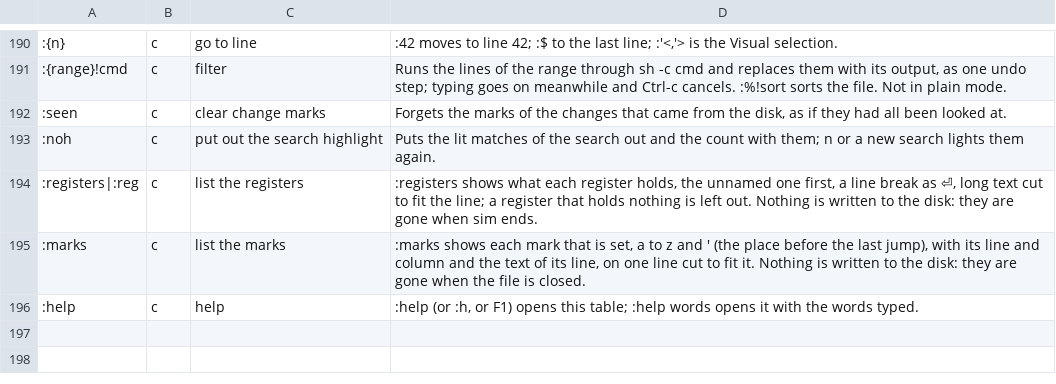
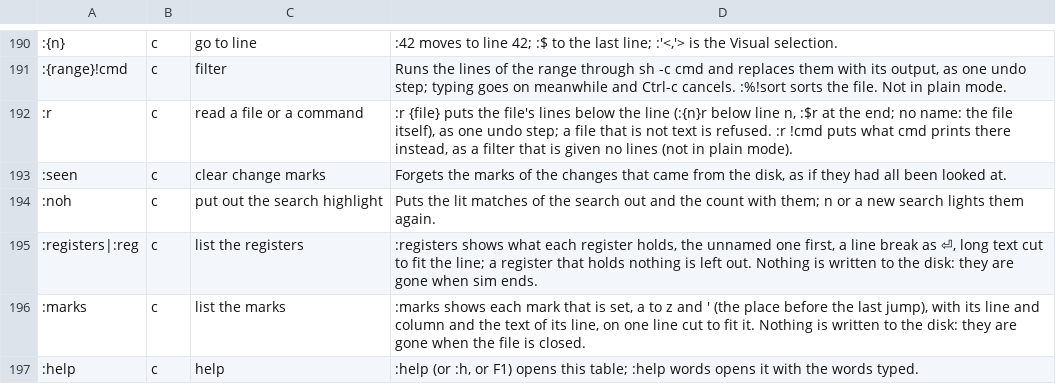
Before and after one commit to efg-technologies/sim, a TSV file: sim/keys.tsv, drawn as a sheet; only a part is shown, gaps mark what is left out; the diff names each change by its address in the sheet, - before the commit and + after, or states it on an @@ line.

Commit message:
feat: :r {file} and :r !{cmd}, the lines below the line as one undo step (VI-23)

```diff
--- a/sim/keys.tsv
+++ b/sim/keys.tsv
+row 192: :r | c | read a file or a command | :r {file} puts the file's lines below the line (:{n}r below line n, :$r at the end; no name: the file itself), as one undo step; a file that is not text is refused. :r !cmd puts what cmd prints there instead, as a filter that is given no lines (not in plain mode).
```
Also changed, not shown: 15 other files.
